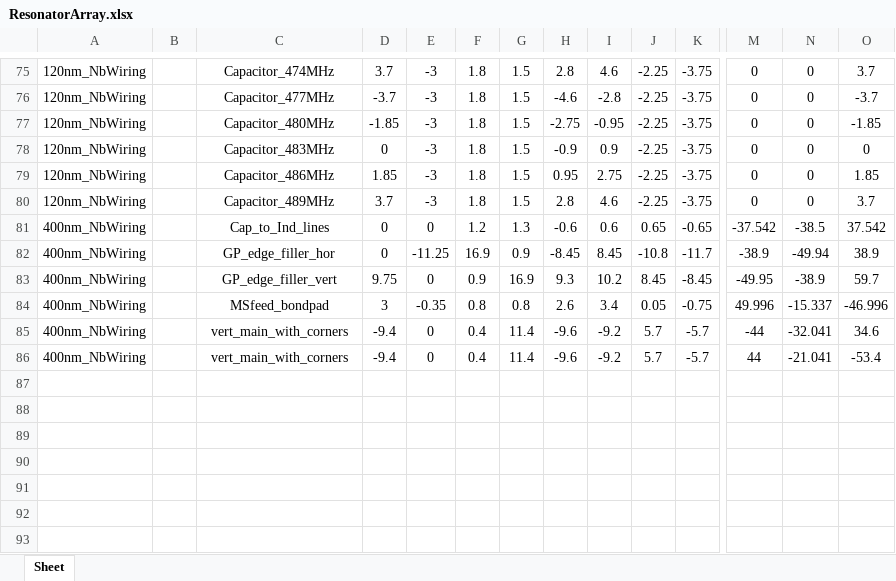
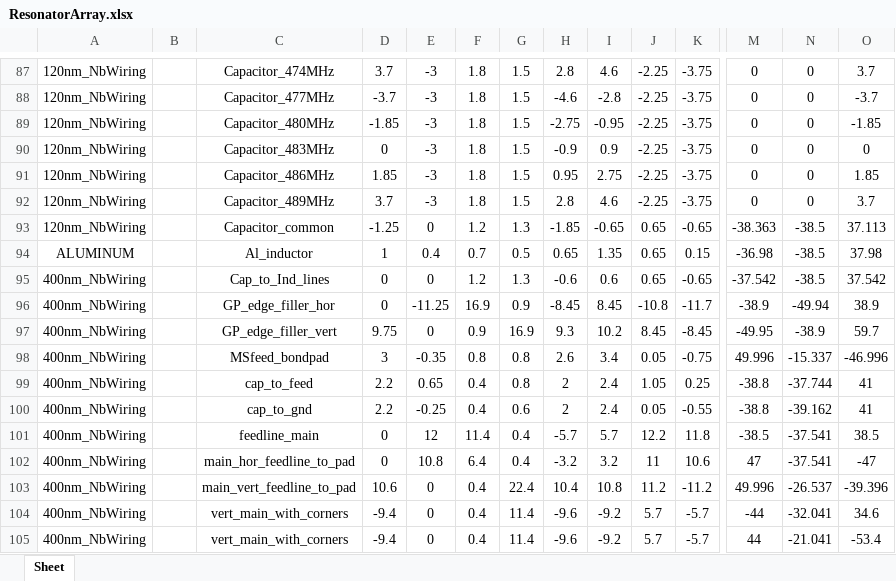
Before and after one commit to WanduiAlbert/ResoBolo, an Excel workbook: masks/code/ResonatorArray.xlsx, sheet Sheet, drawn as a sheet; only a part is shown, gaps mark what is left out; values as stored, in another font and other column widths than the file's, no borders; rows hold the shown columns only; the diff covers the shown part only; the diff names each change by its address in the sheet, - before the commit and + after, or states it on an @@ line.

```diff
--- a/masks/code/ResonatorArray.xlsx (sheet Sheet)
+++ b/masks/code/ResonatorArray.xlsx (sheet Sheet)
+row 93: 120nm_NbWiring |  | Capacitor_common | -1.25 | 0 | 1.2 | 1.3 | -1.85 | -0.65 | 0.65 | -0.65 | -38.363 | -38.5 | 37.113
+row 94: ALUMINUM |  | Al_inductor | 1 | 0.4 | 0.7 | 0.5 | 0.65 | 1.35 | 0.65 | 0.15 | -36.98 | -38.5 | 37.98
+row 99: 400nm_NbWiring |  | cap_to_feed | 2.2 | 0.65 | 0.4 | 0.8 | 2 | 2.4 | 1.05 | 0.25 | -38.8 | -37.744 | 41
+row 100: 400nm_NbWiring |  | cap_to_gnd | 2.2 | -0.25 | 0.4 | 0.6 | 2 | 2.4 | 0.05 | -0.55 | -38.8 | -39.162 | 41
+row 101: 400nm_NbWiring |  | feedline_main | 0 | 12 | 11.4 | 0.4 | -5.7 | 5.7 | 12.2 | 11.8 | -38.5 | -37.541 | 38.5
+row 102: 400nm_NbWiring |  | main_hor_feedline_to_pad | 0 | 10.8 | 6.4 | 0.4 | -3.2 | 3.2 | 11 | 10.6 | 47 | -37.541 | -47
+row 103: 400nm_NbWiring |  | main_vert_feedline_to_pad | 10.6 | 0 | 0.4 | 22.4 | 10.4 | 10.8 | 11.2 | -11.2 | 49.996 | -26.537 | -39.396
```
Also changed, not shown: 12 added rows and 1 edited cell elsewhere in this sheet, 3 other files.
